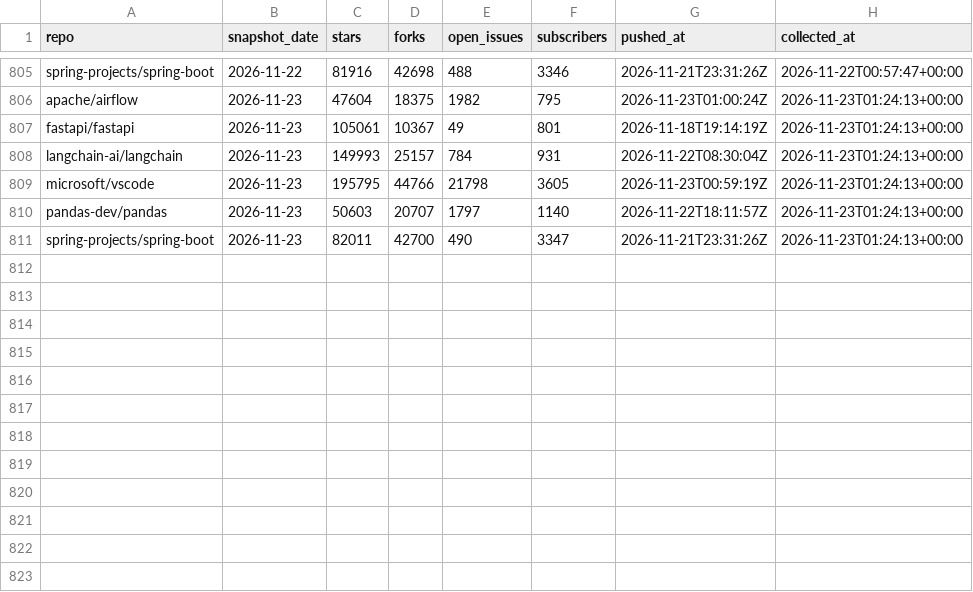
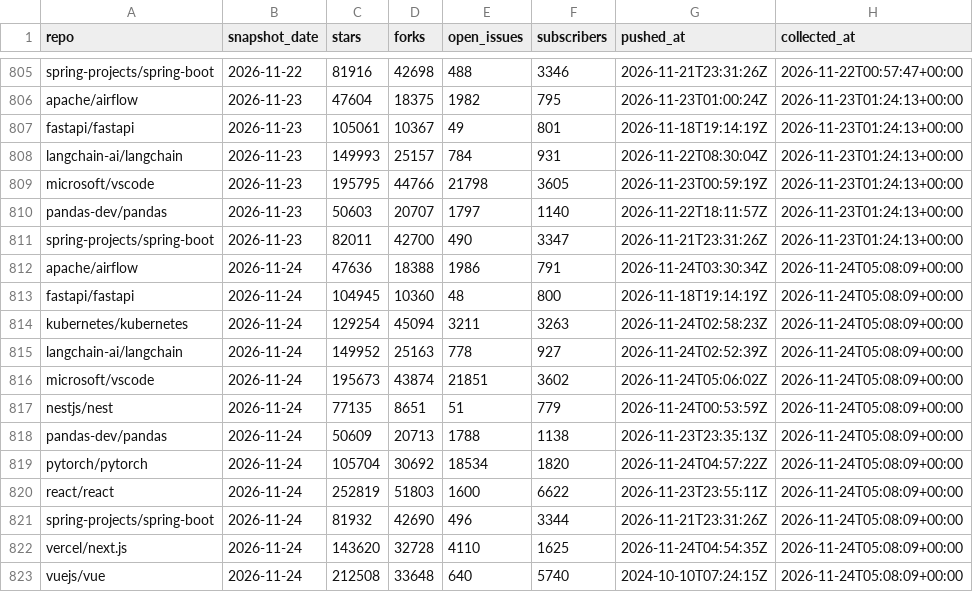
Before and after one commit to hankh-dev/gh-pulse, a CSV file: data/snapshots.csv, drawn as a sheet; only a part is shown, gaps mark what is left out; the diff names each change by its address in the sheet, - before the commit and + after, or states it on an @@ line.

```diff
--- a/data/snapshots.csv
+++ b/data/snapshots.csv
+row 812: apache/airflow | 2026-11-24 | 47636 | 18388 | 1986 | 791 | 2026-11-24T03:30:34Z | 2026-11-24T05:08:09+00:00
+row 813: fastapi/fastapi | 2026-11-24 | 104945 | 10360 | 48 | 800 | 2026-11-18T19:14:19Z | 2026-11-24T05:08:09+00:00
+row 814: kubernetes/kubernetes | 2026-11-24 | 129254 | 45094 | 3211 | 3263 | 2026-11-24T02:58:23Z | 2026-11-24T05:08:09+00:00
+row 815: langchain-ai/langchain | 2026-11-24 | 149952 | 25163 | 778 | 927 | 2026-11-24T02:52:39Z | 2026-11-24T05:08:09+00:00
+row 816: microsoft/vscode | 2026-11-24 | 195673 | 43874 | 21851 | 3602 | 2026-11-24T05:06:02Z | 2026-11-24T05:08:09+00:00
+row 817: nestjs/nest | 2026-11-24 | 77135 | 8651 | 51 | 779 | 2026-11-24T00:53:59Z | 2026-11-24T05:08:09+00:00
+row 818: pandas-dev/pandas | 2026-11-24 | 50609 | 20713 | 1788 | 1138 | 2026-11-23T23:35:13Z | 2026-11-24T05:08:09+00:00
+row 819: pytorch/pytorch | 2026-11-24 | 105704 | 30692 | 18534 | 1820 | 2026-11-24T04:57:22Z | 2026-11-24T05:08:09+00:00
+row 820: react/react | 2026-11-24 | 252819 | 51803 | 1600 | 6622 | 2026-11-23T23:55:11Z | 2026-11-24T05:08:09+00:00
+row 821: spring-projects/spring-boot | 2026-11-24 | 81932 | 42690 | 496 | 3344 | 2026-11-21T23:31:26Z | 2026-11-24T05:08:09+00:00
+row 822: vercel/next.js | 2026-11-24 | 143620 | 32728 | 4110 | 1625 | 2026-11-24T04:54:35Z | 2026-11-24T05:08:09+00:00
+row 823: vuejs/vue | 2026-11-24 | 212508 | 33648 | 640 | 5740 | 2024-10-10T07:24:15Z | 2026-11-24T05:08:09+00:00
```
Also changed, not shown: 1 other file.
